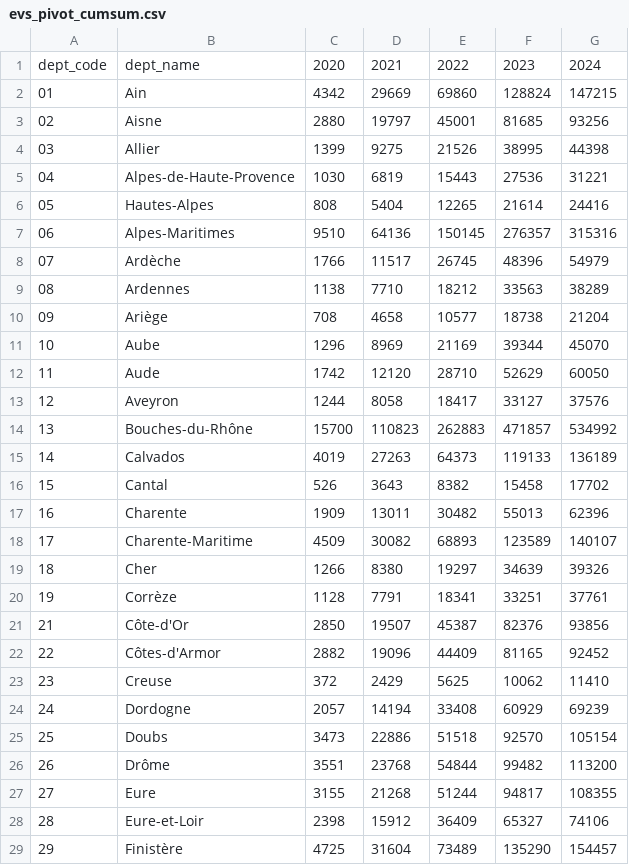
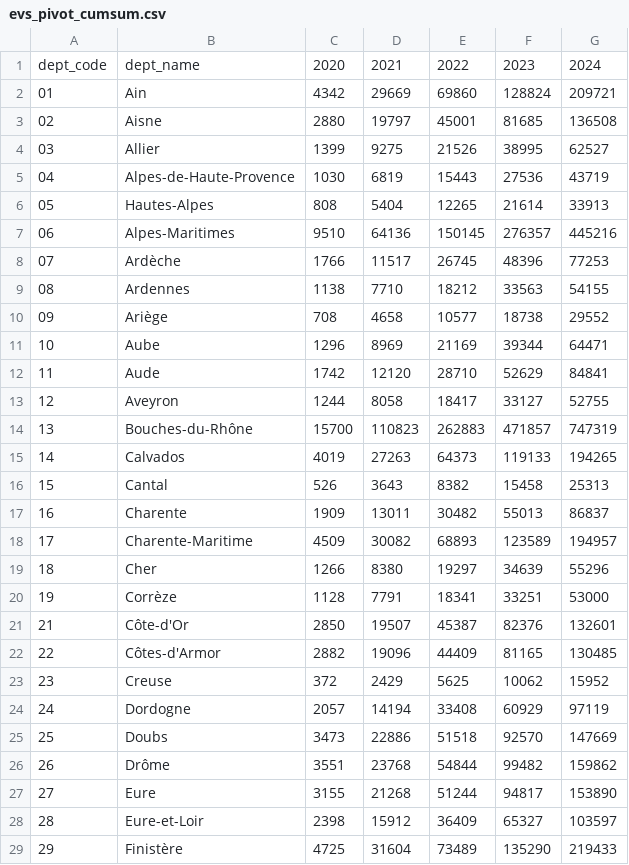
Before and after one commit to svvoii/ev-plug-in-france, a CSV file: data/evs_pivot_cumsum.csv, drawn as a sheet; only a part is shown; the diff covers the shown part only.

```diff
--- a/data/evs_pivot_cumsum.csv
+++ b/data/evs_pivot_cumsum.csv
@@ -1,29 +1,29 @@
 dept_code,dept_name,2020,2021,2022,2023,2024
-01,Ain,4342,29669,69860,128824,147215
-02,Aisne,2880,19797,45001,81685,93256
-03,Allier,1399,9275,21526,38995,44398
-04,Alpes-de-Haute-Provence,1030,6819,15443,27536,31221
-05,Hautes-Alpes,808,5404,12265,21614,24416
-06,Alpes-Maritimes,9510,64136,150145,276357,315316
-07,Ardèche,1766,11517,26745,48396,54979
-08,Ardennes,1138,7710,18212,33563,38289
-09,Ariège,708,4658,10577,18738,21204
-10,Aube,1296,8969,21169,39344,45070
-11,Aude,1742,12120,28710,52629,60050
-12,Aveyron,1244,8058,18417,33127,37576
-13,Bouches-du-Rhône,15700,110823,262883,471857,534992
-14,Calvados,4019,27263,64373,119133,136189
-15,Cantal,526,3643,8382,15458,17702
-16,Charente,1909,13011,30482,55013,62396
-17,Charente-Maritime,4509,30082,68893,123589,140107
-18,Cher,1266,8380,19297,34639,39326
-19,Corrèze,1128,7791,18341,33251,37761
-21,Côte-d'Or,2850,19507,45387,82376,93856
-22,Côtes-d'Armor,2882,19096,44409,81165,92452
-23,Creuse,372,2429,5625,10062,11410
-24,Dordogne,2057,14194,33408,60929,69239
-25,Doubs,3473,22886,51518,92570,105154
-26,Drôme,3551,23768,54844,99482,113200
-27,Eure,3155,21268,51244,94817,108355
-28,Eure-et-Loir,2398,15912,36409,65327,74106
-29,Finistère,4725,31604,73489,135290,154457
+01,Ain,4342,29669,69860,128824,209721
+02,Aisne,2880,19797,45001,81685,136508
+03,Allier,1399,9275,21526,38995,62527
+04,Alpes-de-Haute-Provence,1030,6819,15443,27536,43719
+05,Hautes-Alpes,808,5404,12265,21614,33913
+06,Alpes-Maritimes,9510,64136,150145,276357,445216
+07,Ardèche,1766,11517,26745,48396,77253
+08,Ardennes,1138,7710,18212,33563,54155
+09,Ariège,708,4658,10577,18738,29552
+10,Aube,1296,8969,21169,39344,64471
+11,Aude,1742,12120,28710,52629,84841
+12,Aveyron,1244,8058,18417,33127,52755
+13,Bouches-du-Rhône,15700,110823,262883,471857,747319
+14,Calvados,4019,27263,64373,119133,194265
+15,Cantal,526,3643,8382,15458,25313
+16,Charente,1909,13011,30482,55013,86837
+17,Charente-Maritime,4509,30082,68893,123589,194957
+18,Cher,1266,8380,19297,34639,55296
+19,Corrèze,1128,7791,18341,33251,53000
+21,Côte-d'Or,2850,19507,45387,82376,132601
+22,Côtes-d'Armor,2882,19096,44409,81165,130485
+23,Creuse,372,2429,5625,10062,15952
+24,Dordogne,2057,14194,33408,60929,97119
+25,Doubs,3473,22886,51518,92570,147669
+26,Drôme,3551,23768,54844,99482,159862
+27,Eure,3155,21268,51244,94817,153890
+28,Eure-et-Loir,2398,15912,36409,65327,103597
+29,Finistère,4725,31604,73489,135290,219433
```
Also changed, not shown: 68 edited cells elsewhere in this file, data/epoints_pivot.csv, data/epoints_pivot_cumsum.csv, 1 other file.
